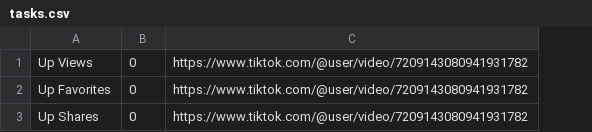
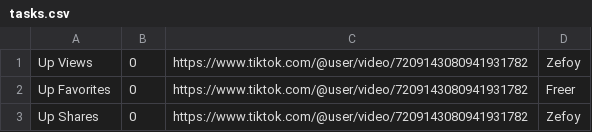
Before and after one commit to jfadev/bottok, a CSV file: tasks.csv, drawn as a sheet; the diff names each change by its address in the sheet, - before the commit and + after, or states it on an @@ line.

```diff
--- a/tasks.csv
+++ b/tasks.csv
+column D, rows 1-3: Zefoy | Freer | Zefoy
```
Also changed, not shown: 6 other files.
